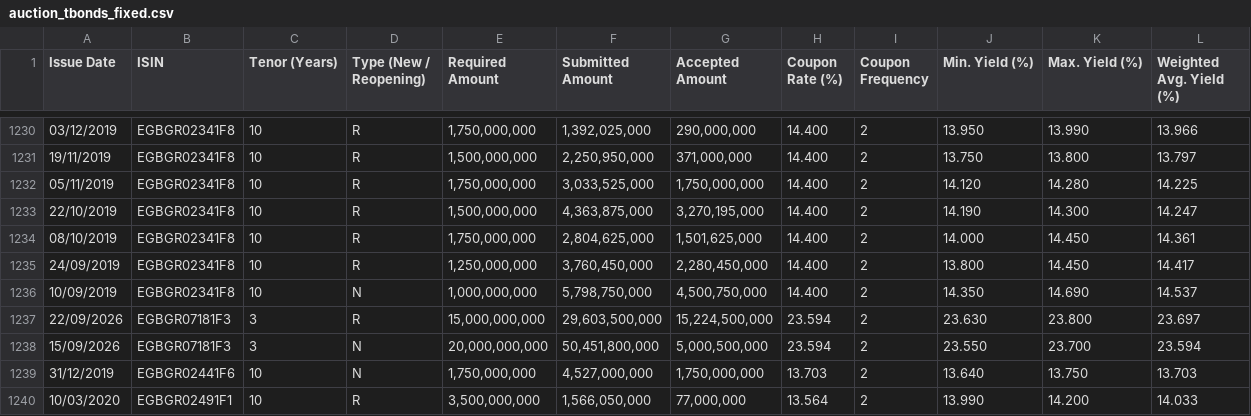
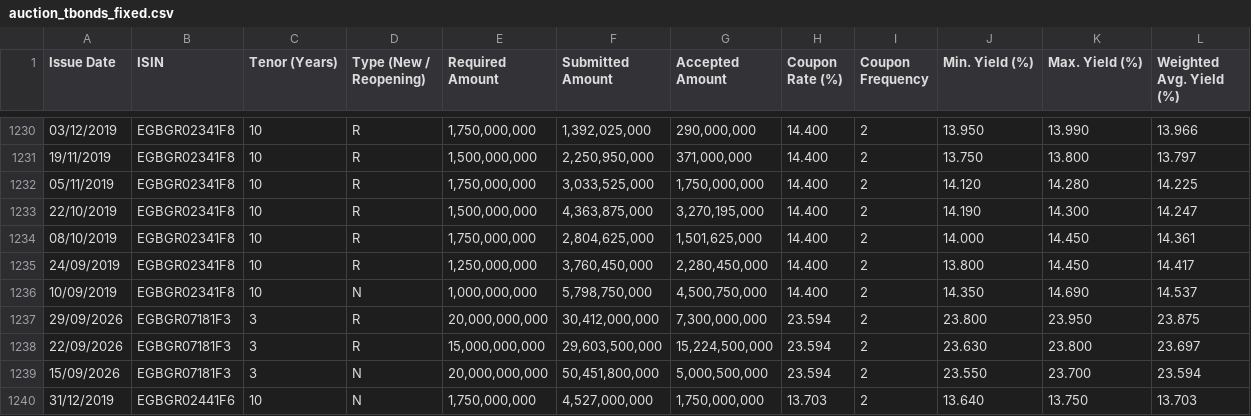
Before and after one commit to mogh0neim/egypt-macro, a CSV file: data/clean/records/auction_tbonds_fixed.csv, drawn as a sheet; only a part is shown, gaps mark what is left out; the shorter side is filled out with more unchanged rows.

```diff
--- a/data/clean/records/auction_tbonds_fixed.csv
+++ b/data/clean/records/auction_tbonds_fixed.csv
@@ -1236,2 +1236,3 @@ Issue Date,ISIN,Tenor (Years),Type (New / Reopening),Required Amount,Submitted A
 10/09/2019,EGBGR02341F8,10,N,"1,000,000,000","5,798,750,000","4,500,750,000",14.400,2,14.350,14.690,14.537
+29/09/2026,EGBGR07181F3,3,R,"20,000,000,000","30,412,000,000","7,300,000,000",23.594,2,23.800,23.950,23.875
 22/09/2026,EGBGR07181F3,3,R,"15,000,000,000","29,603,500,000","15,224,500,000",23.594,2,23.630,23.800,23.697
```
Also changed, not shown: data/clean/records/auction_tbills_egp.csv, data/clean/records/auction_tbonds_frn.csv, 22 other files.
